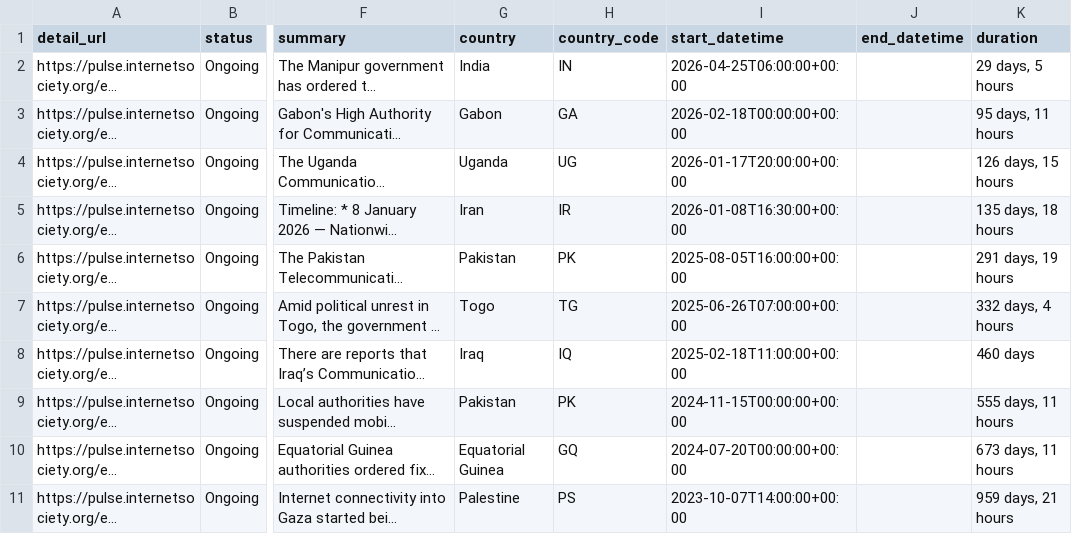
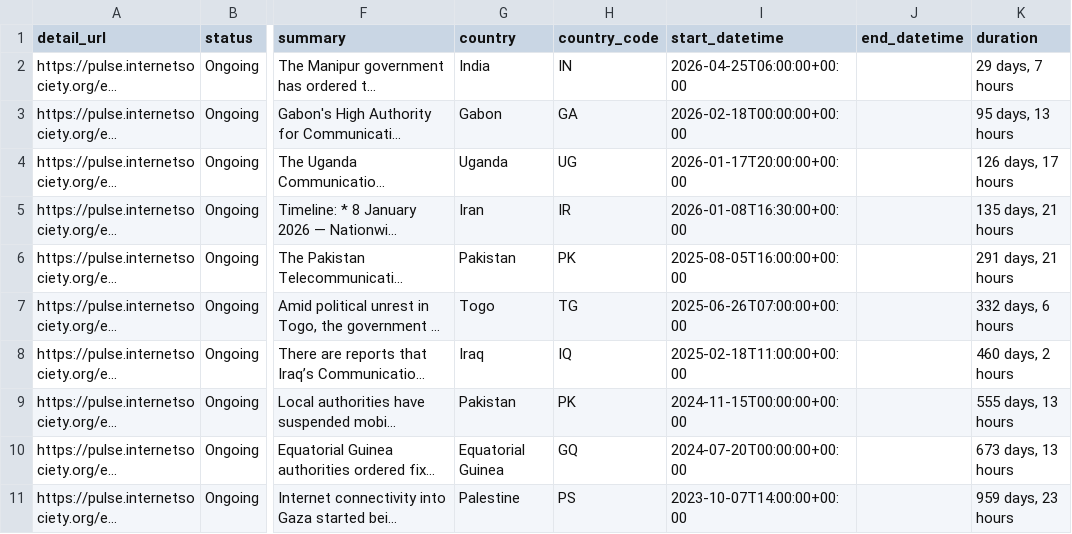
Before and after one commit to ccb2195-ux/Internet-Shutdown-Tracker, a CSV file: internet_shutdowns_ongoing.csv, drawn as a sheet; only a part is shown, gaps mark what is left out; long unchanged cells end in …; the diff names each change by its address in the sheet, - before the commit and + after, or states it on an @@ line.

```diff
--- a/internet_shutdowns_ongoing.csv
+++ b/internet_shutdowns_ongoing.csv
-K2 (duration): 29 days, 5 hours
+K2 (duration): 29 days, 7 hours
-K3 (duration): 95 days, 11 hours
+K3 (duration): 95 days, 13 hours
-K4 (duration): 126 days, 15 hours
+K4 (duration): 126 days, 17 hours
-K5 (duration): 135 days, 18 hours
+K5 (duration): 135 days, 21 hours
-K6 (duration): 291 days, 19 hours
+K6 (duration): 291 days, 21 hours
-K7 (duration): 332 days, 4 hours
+K7 (duration): 332 days, 6 hours
-K8 (duration): 460 days
+K8 (duration): 460 days, 2 hours
-K9 (duration): 555 days, 11 hours
+K9 (duration): 555 days, 13 hours
-K10 (duration): 673 days, 11 hours
+K10 (duration): 673 days, 13 hours
-K11 (duration): 959 days, 21 hours
+K11 (duration): 959 days, 23 hours
```
Also changed, not shown: internet_shutdowns_processed.csv.
